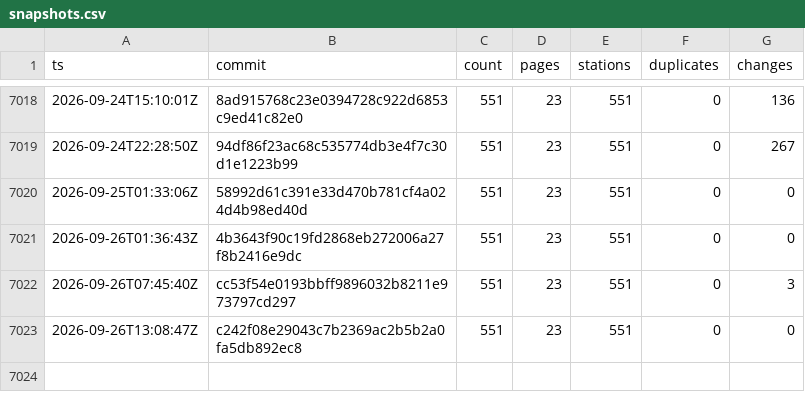
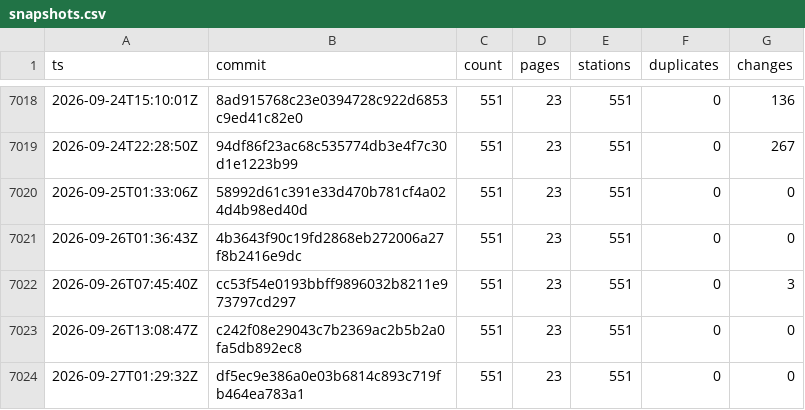
Before and after one commit to stefanb/goriva-data, a CSV file: history/snapshots.csv, drawn as a sheet; only a part is shown, gaps mark what is left out.

```diff
--- a/history/snapshots.csv
+++ b/history/snapshots.csv
@@ -7023 +7023,2 @@ ts,commit,count,pages,stations,duplicates,changes
 2026-09-26T13:08:47Z,c242f08e29043c7b2369ac2b5b2a0fa5db892ec8,551,23,551,0,0
+2026-09-27T01:29:32Z,df5ec9e386a0e03b6814c893c719fb464ea783a1,551,23,551,0,0
```
Also changed, not shown: 2 other files.
